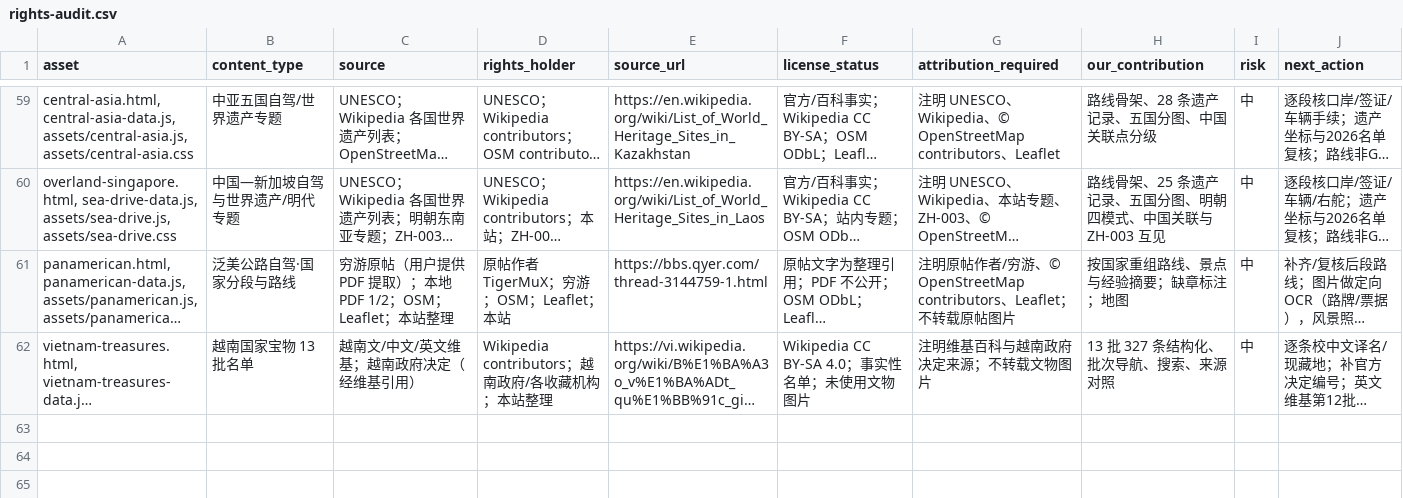
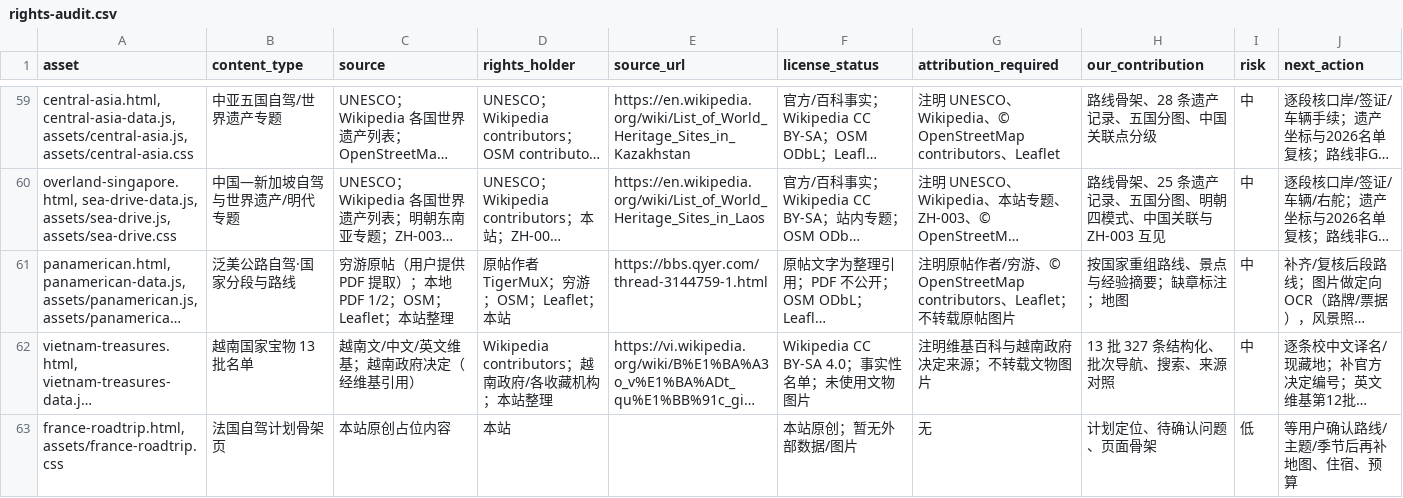
Before and after one commit to manongchopin/guobao, a CSV file: rights-audit.csv, drawn as a sheet; only a part is shown, gaps mark what is left out; long unchanged cells end in …; the diff names each change by its address in the sheet, - before the commit and + after, or states it on an @@ line.

Commit message:
Add France roadtrip plan skeleton

```diff
--- a/rights-audit.csv
+++ b/rights-audit.csv
+row 63: france-roadtrip.html, assets/france-roadtrip.css | 法国自驾计划骨架页 | 本站原创占位内容 | 本站 |  | 本站原创；暂无外部数据/图片 | 无 | 计划定位、待确认问题、页面骨架 | 低 | 等用户确认路线/主题/季节后再补地图、住宿、预算
```
Also changed, not shown: 6 other files.
